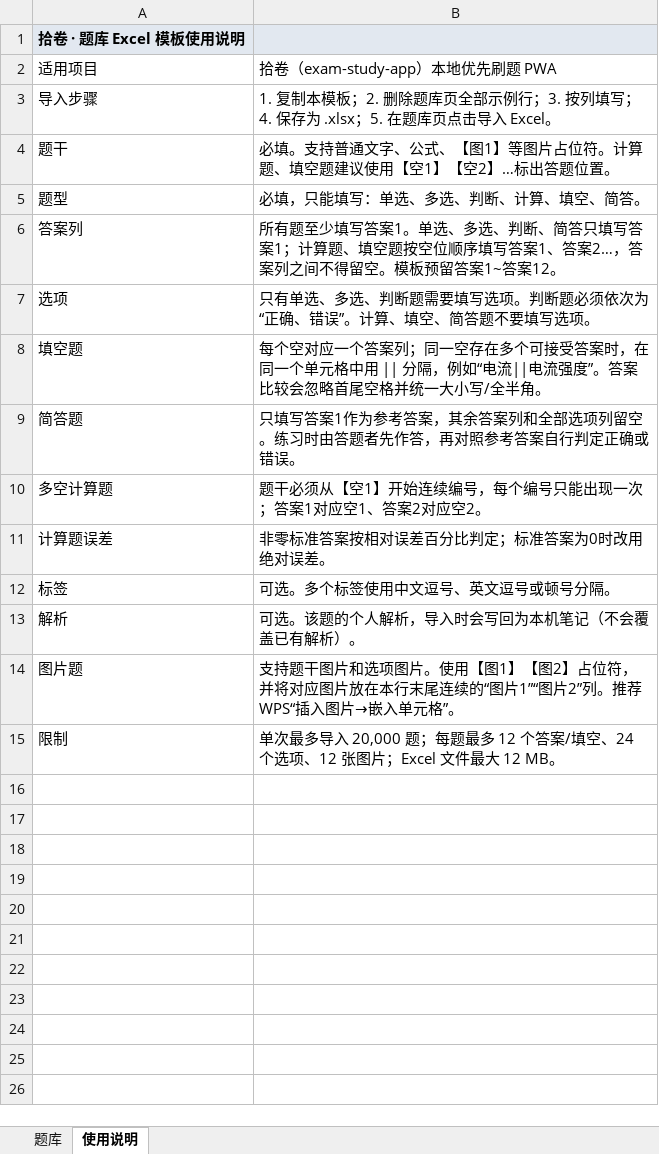
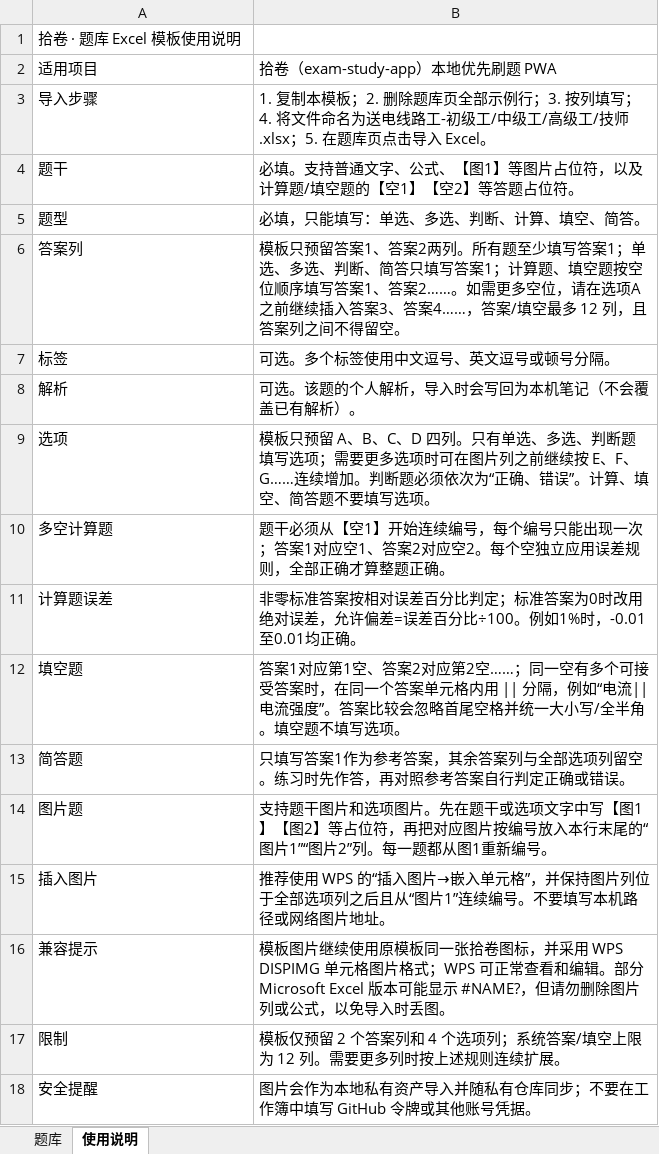
Before and after one commit to Evolution404/exam-study-app, an Excel workbook: public/题库模板.xlsx, sheet 使用说明, drawn as a sheet; values as stored, in another font and other column widths than the file's, no borders; removed rows and columns are numbered as before the commit, all else as after; the diff names each change by its address in the sheet, - before the commit and + after, or states it on an @@ line.

```diff
--- a/public/题库模板.xlsx (sheet 使用说明)
+++ b/public/题库模板.xlsx (sheet 使用说明)
-A1:B1 fill: #E2E8F0
+A1:B1 fill: none
-A1 bold: on
+A1 bold: off
-B3: …填写；4. 保存为 .xlsx；5. 在…
+B3: …填写；4. 将文件命名为送电线路工-初级工/中级工/高级工/技师.xlsx；5. 在…
-B4: …片占位符。计算题、填空题建议使用【空1】【空2】…标出答题位置。
+B4: …片占位符，以及计算题/填空题的【空1】【空2】等答题占位符。
-B6: 所有题至少填写答案1。单选、多选、判断、简答只填写答案1；计算题、填空题按空位顺序填写答案1、答案2…，答案列之间不得留空。模板预留答案1~答案12。
+B6: 模板只预留答案1、答案2两列。所有题至少填写答案1；单选、多选、判断、简答只填写答案1；计算题、填空题按空位顺序填写答案1、答案2……。如需更多空位，请在选项A之前继续插入答案3、答案4……，答案/填空最多 12 列，且答案列之间不得留空。
-row 7: 选项 | 只有单选、多选、判断题需要填写选项。判断题必须依次为“正确、错误”。计算、填空、简答题不要填写选项。
-row 8: 填空题 | 每个空对应一个答案列；同一空存在多个可接受答案时，在同一个单元格中用 || 分隔，例如“电流||电流强度”。答案比较会忽略首尾空格并统一大小写/全半角。
-row 9: 简答题 | 只填写答案1作为参考答案，其余答案列和全部选项列留空。练习时由答题者先作答，再对照参考答案自行判定正确或错误。
-row 10: 多空计算题 | 题干必须从【空1】开始连续编号，每个编号只能出现一次；答案1对应空1、答案2对应空2。
-row 11: 计算题误差 | 非零标准答案按相对误差百分比判定；标准答案为0时改用绝对误差。
+row 9: 选项 | 模板只预留 A、B、C、D 四列。只有单选、多选、判断题填写选项；需要更多选项时可在图片列之前继续按 E、F、G……连续增加。判断题必须依次为“正确、错误”。计算、填空、简答题不要填写选项。
+row 10: 多空计算题 | 题干必须从【空1】开始连续编号，每个编号只能出现一次；答案1对应空1、答案2对应空2。每个空独立应用误差规则，全部正确才算整题正确。
+row 11: 计算题误差 | 非零标准答案按相对误差百分比判定；标准答案为0时改用绝对误差，允许偏差=误差百分比÷100。例如1%时，-0.01至0.01均正确。
+row 12: 填空题 | 答案1对应第1空、答案2对应第2空……；同一空有多个可接受答案时，在同一个答案单元格内用 || 分隔，例如“电流||电流强度”。答案比较会忽略首尾空格并统一大小写/全半角。填空题不填写选项。
+row 13: 简答题 | 只填写答案1作为参考答案，其余答案列与全部选项列留空。练习时先作答，再对照参考答案自行判定正确或错误。
-B14: …项图片。使用【图1】【图2】占位符，并将对应图片放在本行末尾连续的“图片1”“图片2”列。推荐 WPS“插入图片→嵌入单元格”。
+B14: …项图片。先在题干或选项文字中写【图1】【图2】等占位符，再把对应图片按编号放入本行末尾的“图片1”“图片2”列。每一题都从图1重新编号。
+row 15: 插入图片 | 推荐使用 WPS 的“插入图片→嵌入单元格”，并保持图片列位于全部选项列之后且从“图片1”连续编号。不要填写本机路径或网络图片地址。
+row 16: 兼容提示 | 模板图片继续使用原模板同一张拾卷图标，并采用 WPS DISPIMG 单元格图片格式；WPS 可正常查看和编辑。部分 Microsoft Excel 版本可能显示 #NAME?，但请勿删除图片列或公式，以免导入时丢图。
-B17: 单次最多导入 20,000 题；每题最多 12 个答案/填空、24 个选项、12 张图片；Excel 文件最大 12 MB。
+B17: 模板仅预留 2 个答案列和 4 个选项列；系统答案/填空上限为 12 列。需要更多列时按上述规则连续扩展。
+row 18: 安全提醒 | 图片会作为本地私有资产导入并随私有仓库同步；不要在工作簿中填写 GitHub 令牌或其他账号凭据。
```
Also changed, not shown: sheet 题库, charts or pictures.
